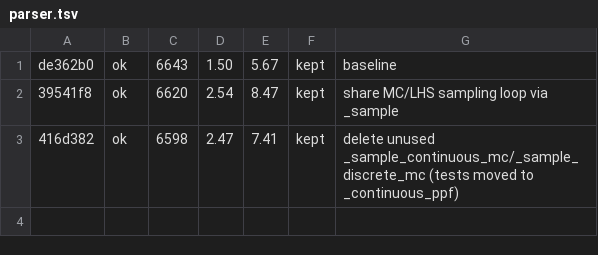
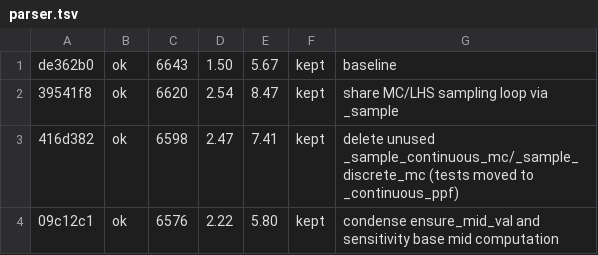
Before and after one commit to zerocarbonshipping/horizon-zcs, a TSV file: tools/autoresearch/results/parser.tsv, drawn as a sheet.

```diff
--- a/tools/autoresearch/results/parser.tsv
+++ b/tools/autoresearch/results/parser.tsv
@@ -3 +3,2 @@ de362b0	ok	6643	1.50	5.67	kept	baseline
 416d382	ok	6598	2.47	7.41	kept	delete unused _sample_continuous_mc/_sample_discrete_mc (tests moved to _continuous_ppf)
+09c12c1	ok	6576	2.22	5.80	kept	condense ensure_mid_val and sensitivity base mid computation
```
Also changed, not shown: 1 other file.
